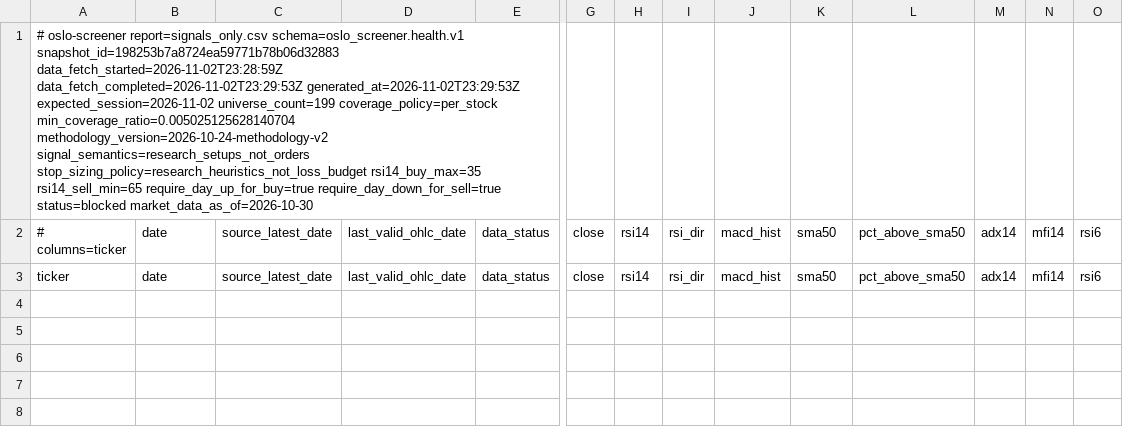
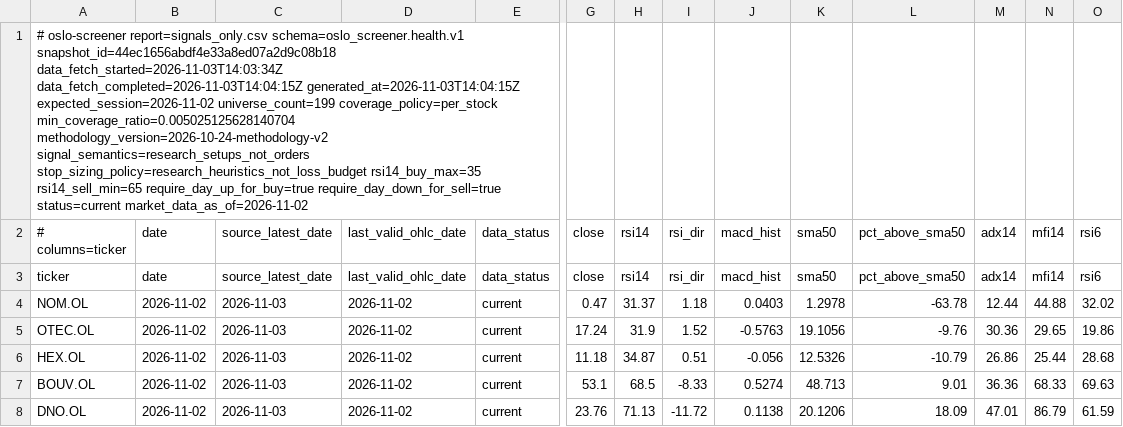
Before and after one commit to keresell-coder/oslo-screener, a CSV file: signals_only.csv, drawn as a sheet; only a part is shown, gaps mark what is left out; rows hold the shown columns only; the diff names each change by its address in the sheet, - before the commit and + after, or states it on an @@ line.

```diff
--- a/signals_only.csv
+++ b/signals_only.csv
-A1 (# columns=ticker): …report=signals_only.csv schema=oslo_screener.health.v1 snapshot_id=198253b7a8724ea59771b78b06d32883 data_fetch_started=2026-11-02T23:28:59Z data_fetch_completed=2026-11-02T23:29:53Z generated_at=2026-11-02T23:29:53Z expected_session=2026-11-02 universe_count=199 coverage_policy=per_stock min_coverage_ratio=0.005025125628140704 methodology_version=2026-10-24-methodology-v2 signal_semantics=research_setups_not_orders stop_sizing_policy=research_heuristics_not_loss_budget rsi14_buy_max=35 rsi14_sell_min=65 require_day_up_for_buy=true require_day_down_for_sell=true status=blocked market_data_as_of=2026-10-30
+A1 (# columns=ticker): …report=signals_only.csv schema=oslo_screener.health.v1 snapshot_id=44ec1656abdf4e33a8ed07a2d9c08b18 data_fetch_started=2026-11-03T14:03:34Z data_fetch_completed=2026-11-03T14:04:15Z generated_at=2026-11-03T14:04:15Z expected_session=2026-11-02 universe_count=199 coverage_policy=per_stock min_coverage_ratio=0.005025125628140704 methodology_version=2026-10-24-methodology-v2 signal_semantics=research_setups_not_orders stop_sizing_policy=research_heuristics_not_loss_budget rsi14_buy_max=35 rsi14_sell_min=65 require_day_up_for_buy=true require_day_down_for_sell=true status=current market_data_as_of=2026-11-02
+row 4: NOM.OL | 2026-11-02 | 2026-11-03 | 2026-11-02 | current | 0.47 | 31.37 | 1.18 | 0.0403 | 1.2978 | -63.78 | 12.44 | 44.88 | 32.02
+row 5: OTEC.OL | 2026-11-02 | 2026-11-03 | 2026-11-02 | current | 17.24 | 31.9 | 1.52 | -0.5763 | 19.1056 | -9.76 | 30.36 | 29.65 | 19.86
+row 6: HEX.OL | 2026-11-02 | 2026-11-03 | 2026-11-02 | current | 11.18 | 34.87 | 0.51 | -0.056 | 12.5326 | -10.79 | 26.86 | 25.44 | 28.68
+row 7: BOUV.OL | 2026-11-02 | 2026-11-03 | 2026-11-02 | current | 53.1 | 68.5 | -8.33 | 0.5274 | 48.713 | 9.01 | 36.36 | 68.33 | 69.63
+row 8: DNO.OL | 2026-11-02 | 2026-11-03 | 2026-11-02 | current | 23.76 | 71.13 | -11.72 | 0.1138 | 20.1206 | 18.09 | 47.01 | 86.79 | 61.59
```
Also changed, not shown: buy.csv, latest.csv, 8 other files.
